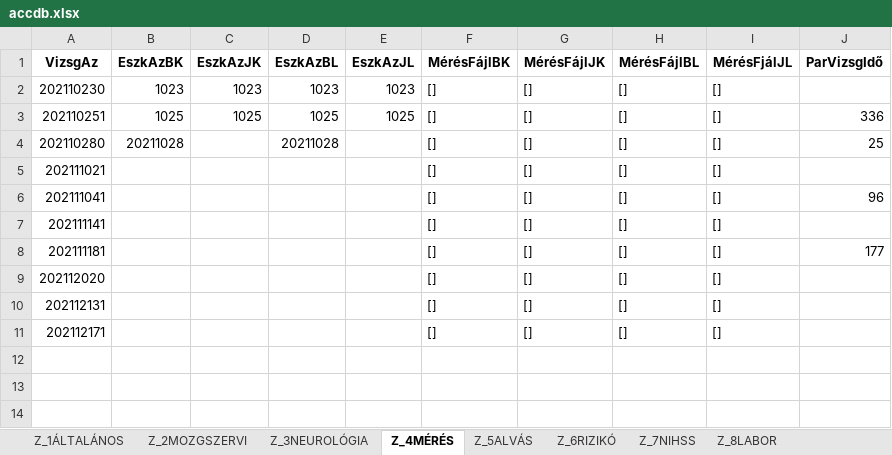
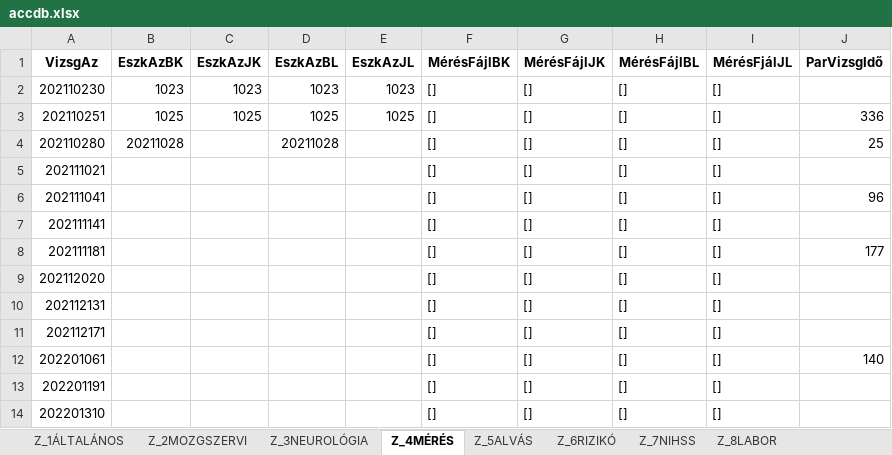
Before and after one commit to levopeti/stroke_prediction, an Excel workbook: data/accdb.xlsx, sheet Z_4MÉRÉS, drawn as a sheet; values as stored, in another font and other column widths than the file's, no borders; the diff names each change by its address in the sheet, - before the commit and + after, or states it on an @@ line.

```diff
--- a/data/accdb.xlsx (sheet Z_4MÉRÉS)
+++ b/data/accdb.xlsx (sheet Z_4MÉRÉS)
+row 12: 202201061 |  |  |  |  | [] | [] | [] | [] | 140
+row 13: 202201191 |  |  |  |  | [] | [] | [] | []
+row 14: 202201310 |  |  |  |  | [] | [] | [] | []
```
Also changed, not shown: sheet Z_7NIHSS, sheet QRYNIHSS, sheet Z_1ÁLTALÁNOS, sheet Z_3NEUROLÓGIA, sheet Z_2MOZGSZERVI, sheet Z_5ALVÁS, 4 more sheets, 20 other files.
